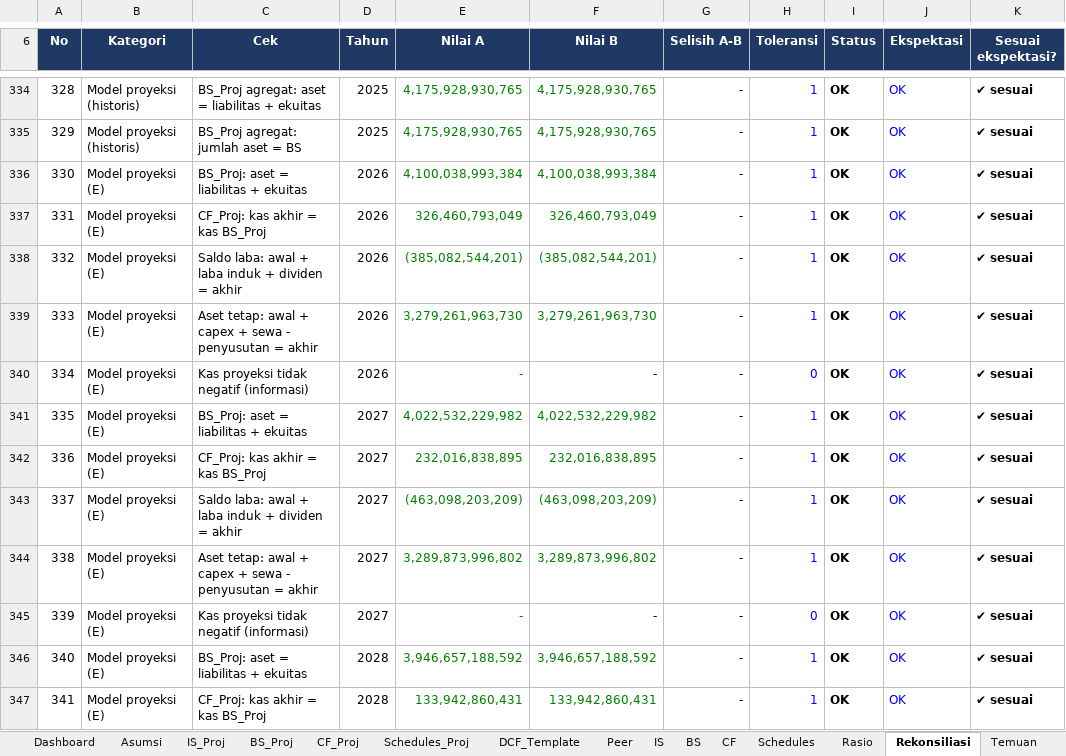
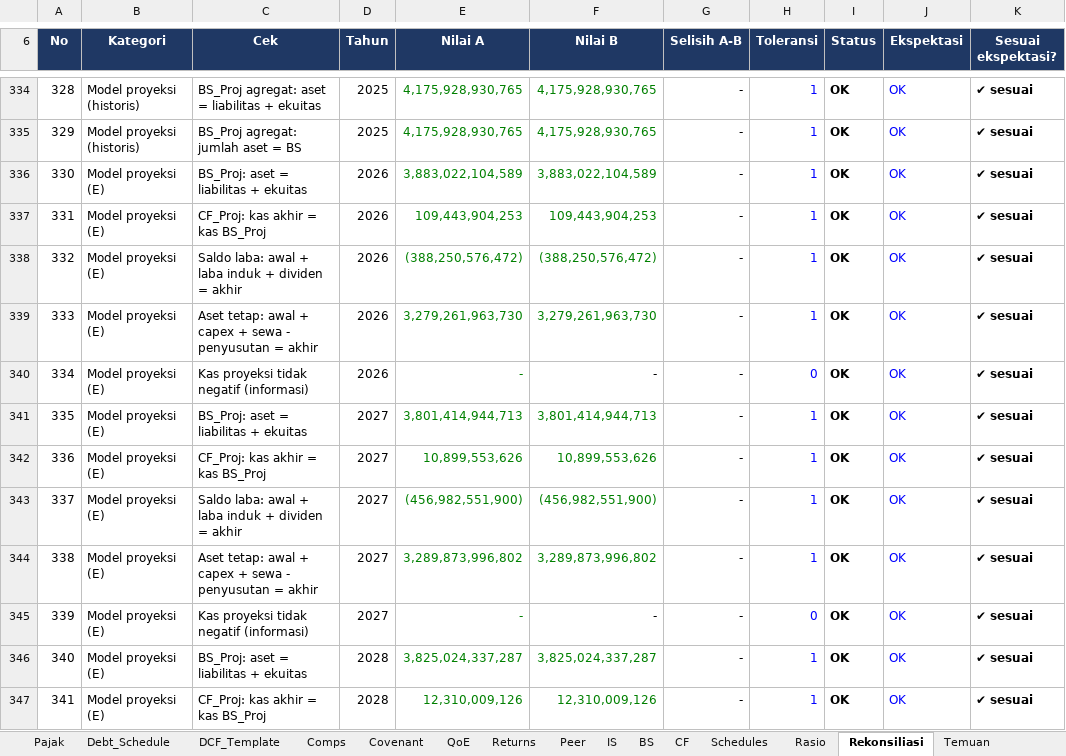
Before and after one commit to ryntgp/ryntgp.github.io, an Excel workbook: files/CARE_model_pro.xlsx, sheet Rekonsiliasi, drawn as a sheet; only a part is shown, gaps mark what is left out; values as stored, in another font and other column widths than the file's, no borders; charts and pictures and conditional formats not drawn; the diff covers the shown part only; the diff names each change by its address in the sheet, - before the commit and + after, or states it on an @@ line.

```diff
--- a/files/CARE_model_pro.xlsx (sheet Rekonsiliasi)
+++ b/files/CARE_model_pro.xlsx (sheet Rekonsiliasi)
+sheet tab: Pajak
+sheet tab: Debt_Schedule
+sheet tab: Comps
+sheet tab: Covenant
+sheet tab: QoE
+sheet tab: Returns
-E336 (Nilai A): 4,100,038,993,384
+E336 (Nilai A): 3,883,022,104,589
-F336 (Nilai B): 4,100,038,993,384
+F336 (Nilai B): 3,883,022,104,589
-E337 (Nilai A): 326,460,793,049
+E337 (Nilai A): 109,443,904,253
-F337 (Nilai B): 326,460,793,049
+F337 (Nilai B): 109,443,904,253
-E338 (Nilai A): (385,082,544,201)
+E338 (Nilai A): (388,250,576,472)
-F338 (Nilai B): (385,082,544,201)
+F338 (Nilai B): (388,250,576,472)
-E341 (Nilai A): 4,022,532,229,982
+E341 (Nilai A): 3,801,414,944,713
-F341 (Nilai B): 4,022,532,229,982
+F341 (Nilai B): 3,801,414,944,713
-E342 (Nilai A): 232,016,838,895
+E342 (Nilai A): 10,899,553,626
-F342 (Nilai B): 232,016,838,895
+F342 (Nilai B): 10,899,553,626
-E343 (Nilai A): (463,098,203,209)
+E343 (Nilai A): (456,982,551,900)
-F343 (Nilai B): (463,098,203,209)
+F343 (Nilai B): (456,982,551,900)
-E346 (Nilai A): 3,946,657,188,592
+E346 (Nilai A): 3,825,024,337,287
-F346 (Nilai B): 3,946,657,188,592
+F346 (Nilai B): 3,825,024,337,287
-E347 (Nilai A): 133,942,860,431
+E347 (Nilai A): 12,310,009,126
-F347 (Nilai B): 133,942,860,431
+F347 (Nilai B): 12,310,009,126
```
Also changed, not shown: 10 added rows, 20 edited cells and row numbers in column A elsewhere in this sheet, sheet Dashboard, sheet Asumsi, sheet DCF_Template, sheet BS_Proj, sheet CF_Proj, sheet IS_Proj, 5 more sheets, other sheet tabs, formulas that keep their value, charts or pictures, files/BMHS_model_pro.xlsx, files/HEAL_model_pro.xlsx, 9 other files.
